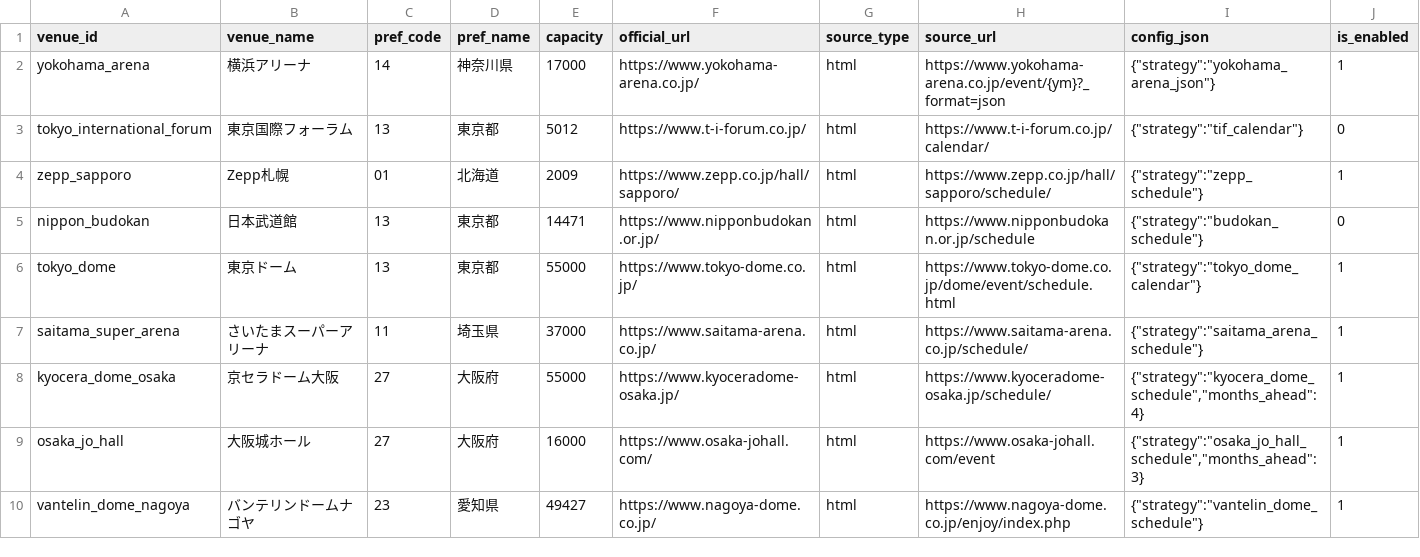
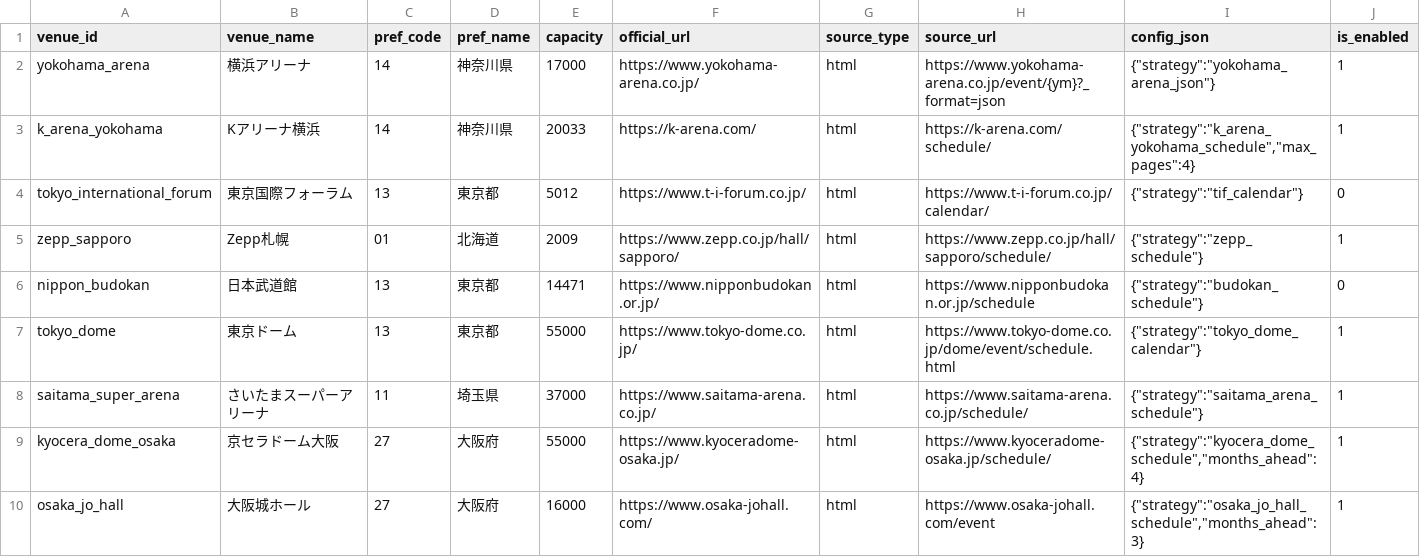
Before and after one commit to NemuKei/market-stats-viewer, a CSV file: data/venue_registry.csv, drawn as a sheet; only a part is shown; the shorter side is filled out with more unchanged rows.

Commit message:
Add K-Arena Yokohama event source

```diff
--- a/data/venue_registry.csv
+++ b/data/venue_registry.csv
@@ -2,2 +2,3 @@ venue_id,venue_name,pref_code,pref_name,capacity,official_url,source_type,source
 yokohama_arena,横浜アリーナ,14,神奈川県,17000,https://www.yokohama-arena.co.jp/,html,https://www.yokohama-arena.co.jp/event/{ym}?_format=json,"{""strategy"":""yokohama_arena_json""}",1
+k_arena_yokohama,Kアリーナ横浜,14,神奈川県,20033,https://k-arena.com/,html,https://k-arena.com/schedule/,"{""strategy"":""k_arena_yokohama_schedule"",""max_pages"":4}",1
 tokyo_international_forum,東京国際フォーラム,13,東京都,5012,https://www.t-i-forum.co.jp/,html,https://www.t-i-forum.co.jp/calendar/,"{""strategy"":""tif_calendar""}",0
```
Also changed, not shown: 3 other files.
